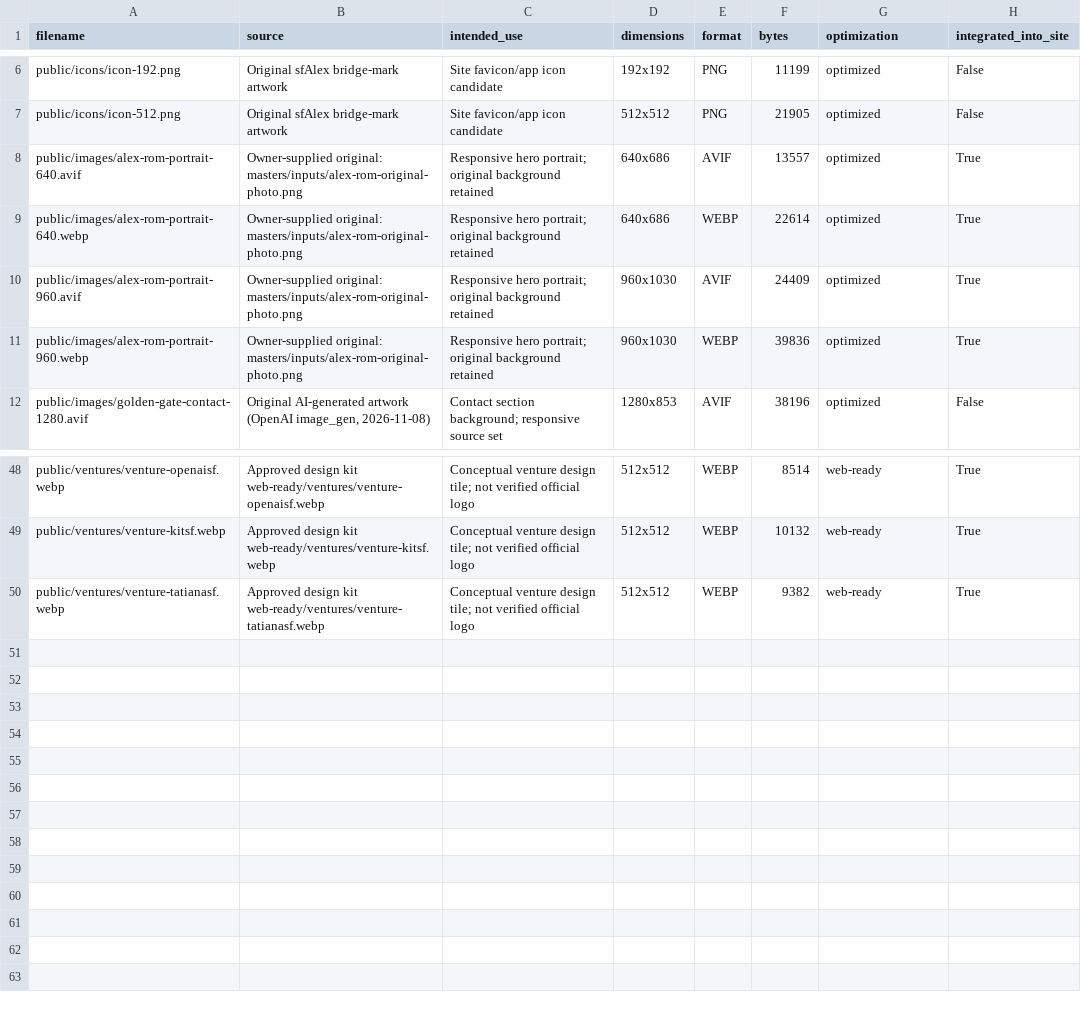
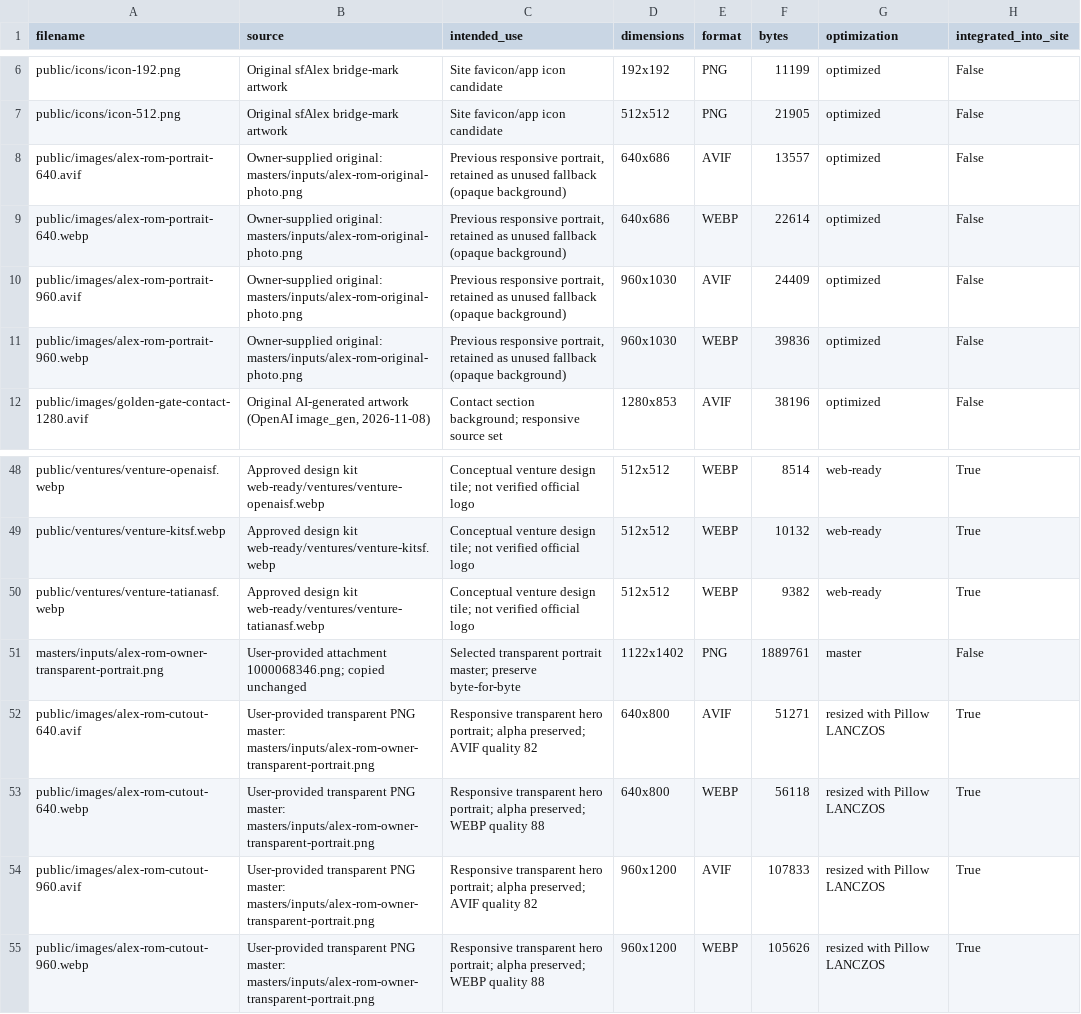
Before and after one commit to TatianaSF/sfalex, a CSV file: asset-library/ASSET_INVENTORY.csv, drawn as a sheet; only a part is shown, gaps mark what is left out.

Commit message:
Use selected transparent portrait in hero

```diff
--- a/asset-library/ASSET_INVENTORY.csv
+++ b/asset-library/ASSET_INVENTORY.csv
@@ -7,6 +7,6 @@ public/icons/icon-192.png,Original sfAlex bridge-mark artwork,Site favicon/app i
 public/icons/icon-512.png,Original sfAlex bridge-mark artwork,Site favicon/app icon candidate,512x512,PNG,21905,optimized,False
-public/images/alex-rom-portrait-640.avif,Owner-supplied original: masters/inputs/alex-rom-original-photo.png,Responsive hero portrait; original background retained,640x686,AVIF,13557,optimized,True
-public/images/alex-rom-portrait-640.webp,Owner-supplied original: masters/inputs/alex-rom-original-photo.png,Responsive hero portrait; original background retained,640x686,WEBP,22614,optimized,True
-public/images/alex-rom-portrait-960.avif,Owner-supplied original: masters/inputs/alex-rom-original-photo.png,Responsive hero portrait; original background retained,960x1030,AVIF,24409,optimized,True
-public/images/alex-rom-portrait-960.webp,Owner-supplied original: masters/inputs/alex-rom-original-photo.png,Responsive hero portrait; original background retained,960x1030,WEBP,39836,optimized,True
+public/images/alex-rom-portrait-640.avif,Owner-supplied original: masters/inputs/alex-rom-original-photo.png,"Previous responsive portrait, retained as unused fallback (opaque background)",640x686,AVIF,13557,optimized,False
+public/images/alex-rom-portrait-640.webp,Owner-supplied original: masters/inputs/alex-rom-original-photo.png,"Previous responsive portrait, retained as unused fallback (opaque background)",640x686,WEBP,22614,optimized,False
+public/images/alex-rom-portrait-960.avif,Owner-supplied original: masters/inputs/alex-rom-original-photo.png,"Previous responsive portrait, retained as unused fallback (opaque background)",960x1030,AVIF,24409,optimized,False
+public/images/alex-rom-portrait-960.webp,Owner-supplied original: masters/inputs/alex-rom-original-photo.png,"Previous responsive portrait, retained as unused fallback (opaque background)",960x1030,WEBP,39836,optimized,False
 public/images/golden-gate-contact-1280.avif,"Original AI-generated artwork (OpenAI image_gen, 2026-11-08)",Contact section background; responsive source set,1280x853,AVIF,38196,optimized,False
@@ -50 +50,6 @@ public/ventures/venture-kitsf.webp,Approved design kit web-ready/ventures/ventur
 public/ventures/venture-tatianasf.webp,Approved design kit web-ready/ventures/venture-tatianasf.webp,Conceptual venture design tile; not verified official logo,512x512,WEBP,9382,web-ready,True
+masters/inputs/alex-rom-owner-transparent-portrait.png,User-provided attachment 1000068346.png; copied unchanged,Selected transparent portrait master; preserve byte-for-byte,1122x1402,PNG,1889761,master,False
+public/images/alex-rom-cutout-640.avif,User-provided transparent PNG master: masters/inputs/alex-rom-owner-transparent-portrait.png,Responsive transparent hero portrait; alpha preserved; AVIF quality 82,640x800,AVIF,51271,resized with Pillow LANCZOS,True
+public/images/alex-rom-cutout-640.webp,User-provided transparent PNG master: masters/inputs/alex-rom-owner-transparent-portrait.png,Responsive transparent hero portrait; alpha preserved; WEBP quality 88,640x800,WEBP,56118,resized with Pillow LANCZOS,True
+public/images/alex-rom-cutout-960.avif,User-provided transparent PNG master: masters/inputs/alex-rom-owner-transparent-portrait.png,Responsive transparent hero portrait; alpha preserved; AVIF quality 82,960x1200,AVIF,107833,resized with Pillow LANCZOS,True
+public/images/alex-rom-cutout-960.webp,User-provided transparent PNG master: masters/inputs/alex-rom-owner-transparent-portrait.png,Responsive transparent hero portrait; alpha preserved; WEBP quality 88,960x1200,WEBP,105626,resized with Pillow LANCZOS,True
```
Also changed, not shown: 14 other files.
